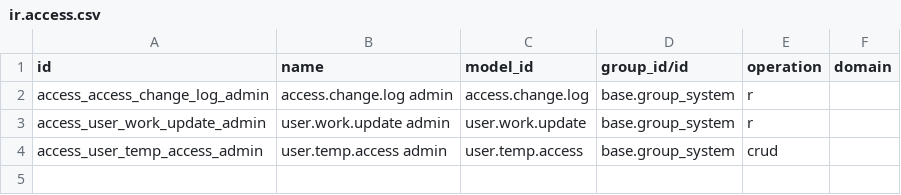
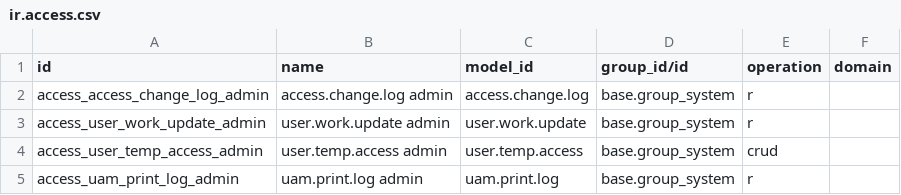
Before and after one commit to hitheshb/odoo-custom-addons, a CSV file: user_access_management/security/ir.access.csv, drawn as a sheet; the diff names each change by its address in the sheet, - before the commit and + after, or states it on an @@ line.

```diff
--- a/user_access_management/security/ir.access.csv
+++ b/user_access_management/security/ir.access.csv
+row 5: access_uam_print_log_admin | uam.print.log admin | uam.print.log | base.group_system | r
```
Also changed, not shown: 10 other files.
